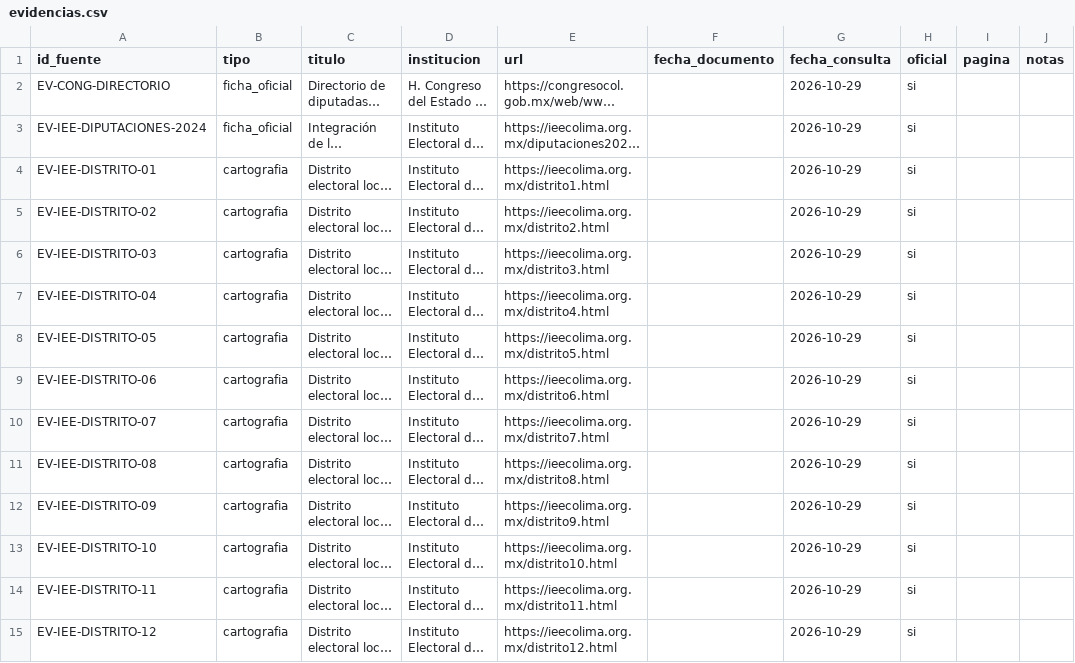
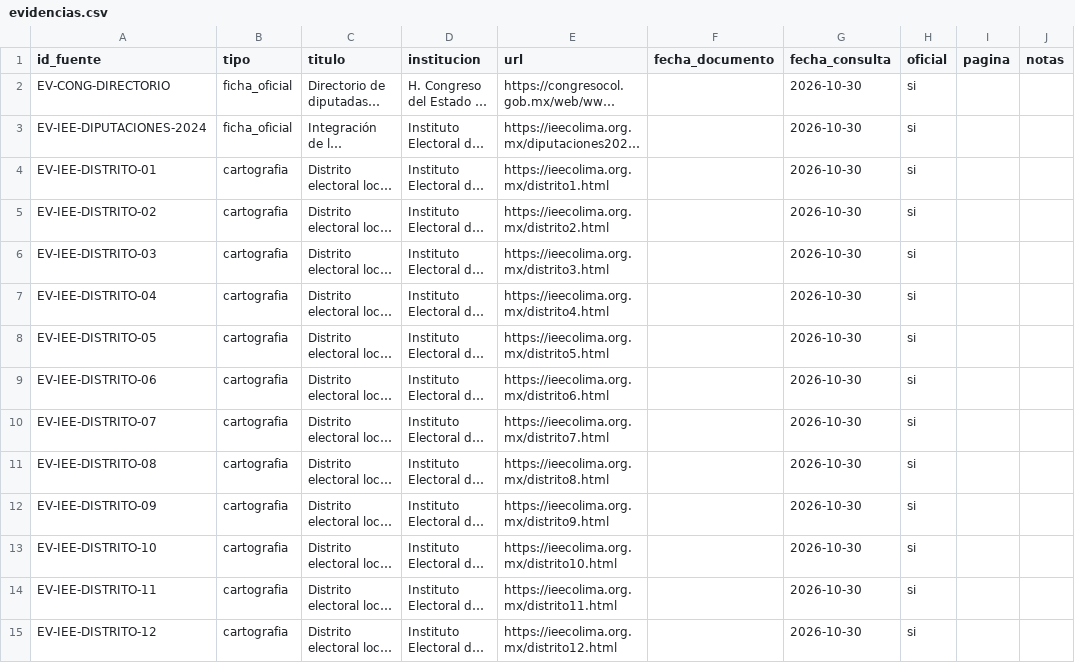
Before and after one commit to irekani55-lgtm/observatorio-colima, a CSV file: public/datos/oficial/evidencias.csv, drawn as a sheet; only a part is shown; long unchanged cells end in …; the diff covers the shown part only; the diff names each change by its address in the sheet, - before the commit and + after, or states it on an @@ line.

```diff
--- a/public/datos/oficial/evidencias.csv
+++ b/public/datos/oficial/evidencias.csv
-G2:G15 (fecha_consulta): 2026-10-29
+G2:G15 (fecha_consulta): 2026-10-30
```
Also changed, not shown: 176 edited cells elsewhere in this file, public/datos/oficial/asistencias.csv, public/datos/oficial/asunto_promoventes.csv, 8 other files.
